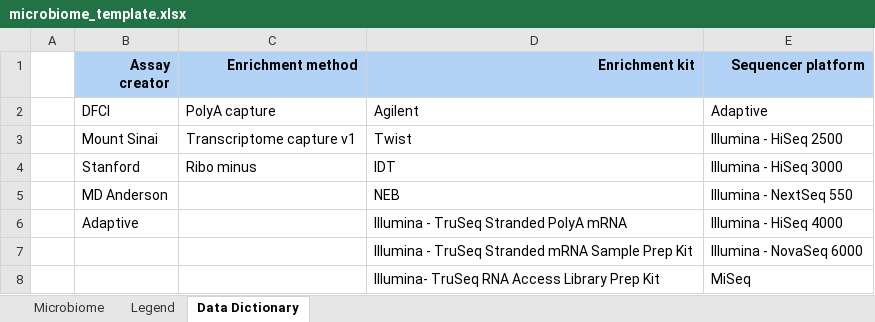
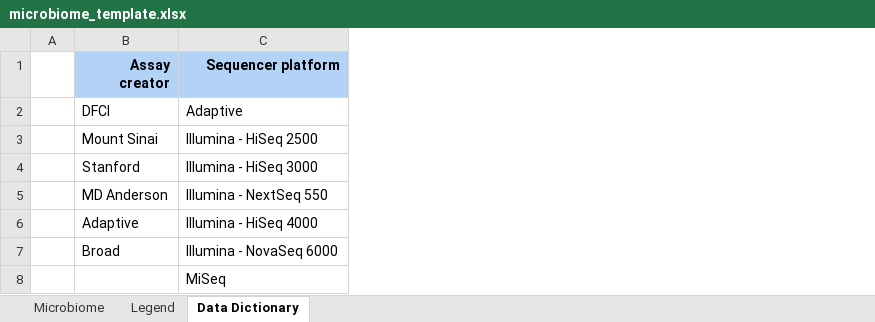
Before and after one commit to CIMAC-CIDC/cidc-schemas, an Excel workbook: template_examples/microbiome_template.xlsx, sheet Data Dictionary, drawn as a sheet; values as stored, in another font and other column widths than the file's, no borders; the diff names each change by its address in the sheet, - before the commit and + after, or states it on an @@ line.

```diff
--- a/template_examples/microbiome_template.xlsx (sheet Data Dictionary)
+++ b/template_examples/microbiome_template.xlsx (sheet Data Dictionary)
-column C (Enrichment method), rows 2-4: PolyA capture | Transcriptome capture v1 | Ribo minus
-column D (Enrichment kit), rows 2-8: Agilent | Twist | IDT | NEB | Illumina - TruSeq Stranded PolyA mRNA | Illumina - TruSeq Stranded mRNA Sample Prep Kit | Illumina- TruSeq RNA Access Library Prep Kit
-B7 (Assay creator): (empty)
+B7 (Assay creator): Broad
```
Also changed, not shown: sheet Legend, sheet Microbiome, 7 other files.
